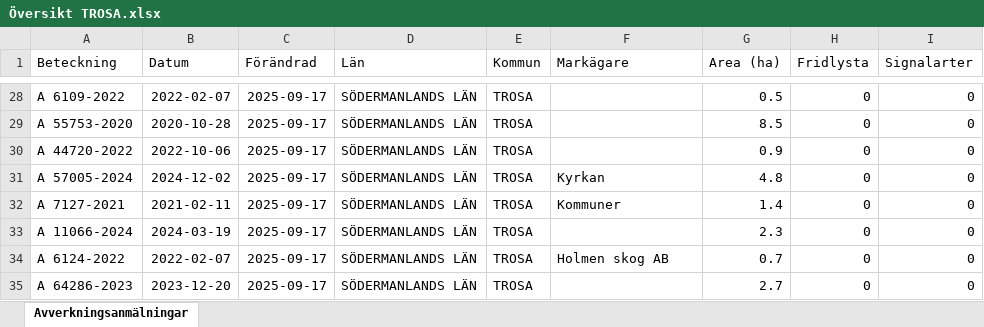
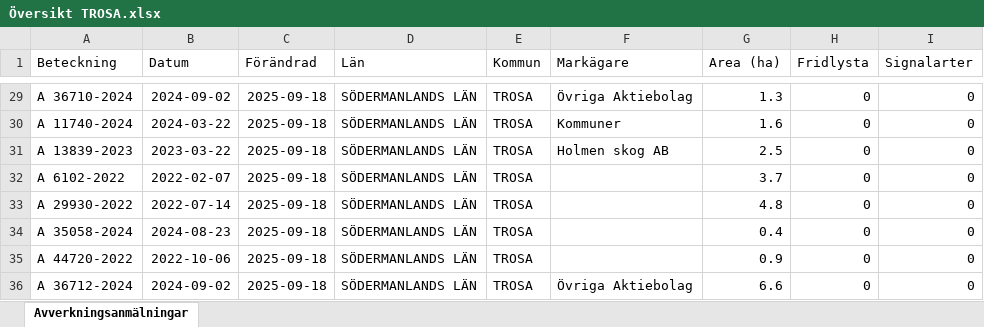
Before and after one commit to klasma/Logging_0488, an Excel workbook: Översikt TROSA.xlsx, sheet Avverkningsanmälningar, drawn as a sheet; only a part is shown, gaps mark what is left out; values as stored, in another font and other column widths than the file's, no borders; addresses are those after the commit; the diff covers the shown part only; the diff names each change by its address in the sheet, - before the commit and + after, or states it on an @@ line.

```diff
--- a/Översikt TROSA.xlsx (sheet Avverkningsanmälningar)
+++ b/Översikt TROSA.xlsx (sheet Avverkningsanmälningar)
-A29 (Beteckning): A 6109-2022
+A29 (Beteckning): A 36710-2024
-B29 (Datum): 2022-02-07
+B29 (Datum): 2024-09-02
-C29:C36 (Förändrad): 2025-09-17
+C29:C36 (Förändrad): 2025-09-18
-F29 (Markägare): (empty)
+F29 (Markägare): Övriga Aktiebolag
-G29 (Area (ha)): 0.5
+G29 (Area (ha)): 1.3
-A30 (Beteckning): A 55753-2020
+A30 (Beteckning): A 11740-2024
-B30 (Datum): 2020-10-28
+B30 (Datum): 2024-03-22
-F30 (Markägare): (empty)
+F30 (Markägare): Kommuner
-G30 (Area (ha)): 8.5
+G30 (Area (ha)): 1.6
-A31 (Beteckning): A 44720-2022
+A31 (Beteckning): A 13839-2023
-B31 (Datum): 2022-10-06
+B31 (Datum): 2023-03-22
-F31 (Markägare): (empty)
+F31 (Markägare): Holmen skog AB
-G31 (Area (ha)): 0.9
+G31 (Area (ha)): 2.5
-A32 (Beteckning): A 57005-2024
+A32 (Beteckning): A 6102-2022
-B32 (Datum): 2024-12-02
+B32 (Datum): 2022-02-07
-F32 (Markägare): Kyrkan
+F32 (Markägare): (empty)
-G32 (Area (ha)): 4.8
+G32 (Area (ha)): 3.7
-A33 (Beteckning): A 7127-2021
+A33 (Beteckning): A 29930-2022
-B33 (Datum): 2021-02-11
+B33 (Datum): 2022-07-14
-F33 (Markägare): Kommuner
+F33 (Markägare): (empty)
-G33 (Area (ha)): 1.4
+G33 (Area (ha)): 4.8
-A34 (Beteckning): A 11066-2024
+A34 (Beteckning): A 35058-2024
-B34 (Datum): 2024-03-19
+B34 (Datum): 2024-08-23
-G34 (Area (ha)): 2.3
+G34 (Area (ha)): 0.4
-A35 (Beteckning): A 6124-2022
+A35 (Beteckning): A 44720-2022
-B35 (Datum): 2022-02-07
+B35 (Datum): 2022-10-06
-F35 (Markägare): Holmen skog AB
+F35 (Markägare): (empty)
-G35 (Area (ha)): 0.7
+G35 (Area (ha)): 0.9
-A36 (Beteckning): A 64286-2023
+A36 (Beteckning): A 36712-2024
-B36 (Datum): 2023-12-20
+B36 (Datum): 2024-09-02
-F36 (Markägare): (empty)
+F36 (Markägare): Övriga Aktiebolag
-G36 (Area (ha)): 2.7
+G36 (Area (ha)): 6.6
```
Also changed, not shown: 8 added rows, 8 removed rows and 157 edited cells elsewhere in this sheet, artfynd/A 11123-2023 artfynd.xlsx, artfynd/A 2699-2023 artfynd.xlsx, 49 other files.
